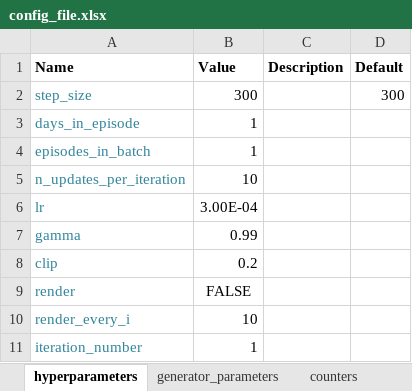
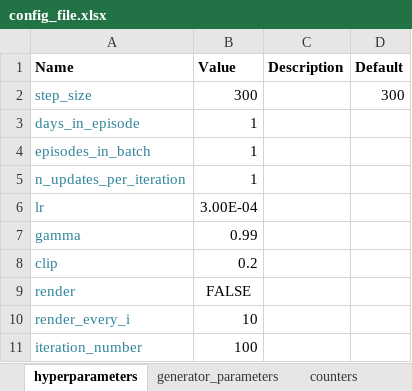
Before and after one commit to erezshemesh/Project_B, an Excel workbook: config_file.xlsx, sheet hyperparameters, drawn as a sheet; values as stored, in another font and other column widths than the file's, no borders; the diff names each change by its address in the sheet, - before the commit and + after, or states it on an @@ line.

```diff
--- a/config_file.xlsx (sheet hyperparameters)
+++ b/config_file.xlsx (sheet hyperparameters)
-B5 (Value): 10
+B5 (Value): 1
-B11 (Value): 1
+B11 (Value): 100
```
Also changed, not shown: 4 other files.
